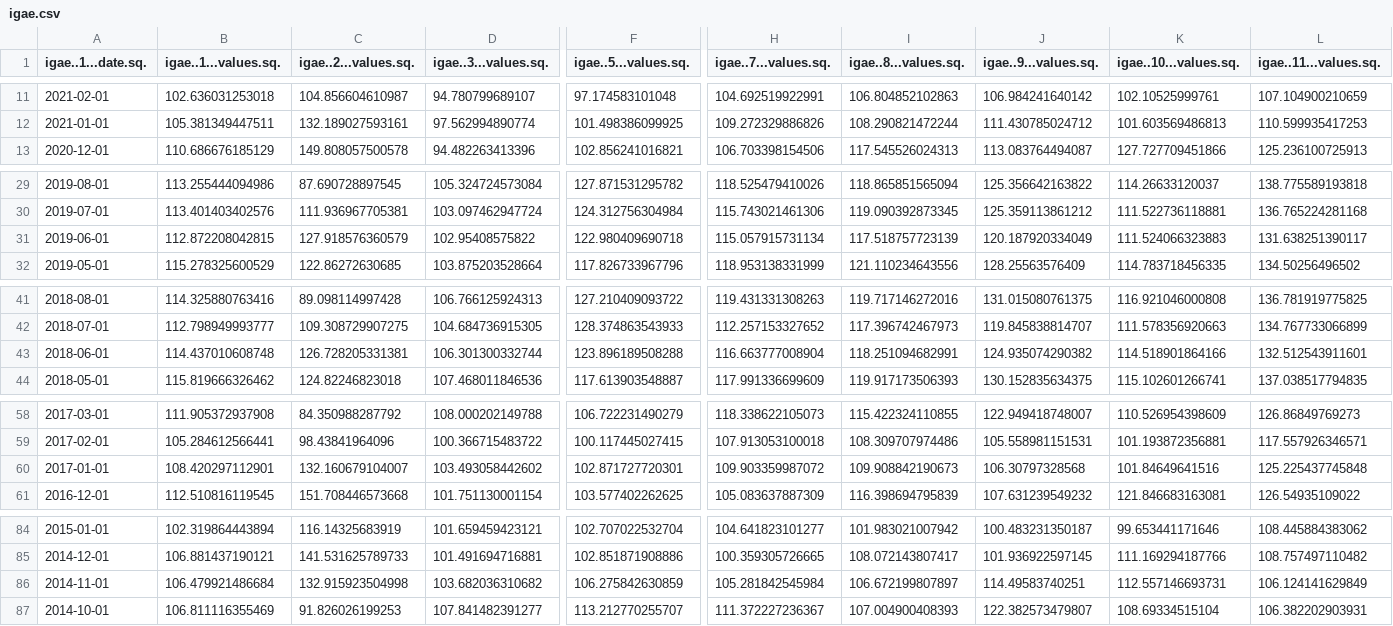
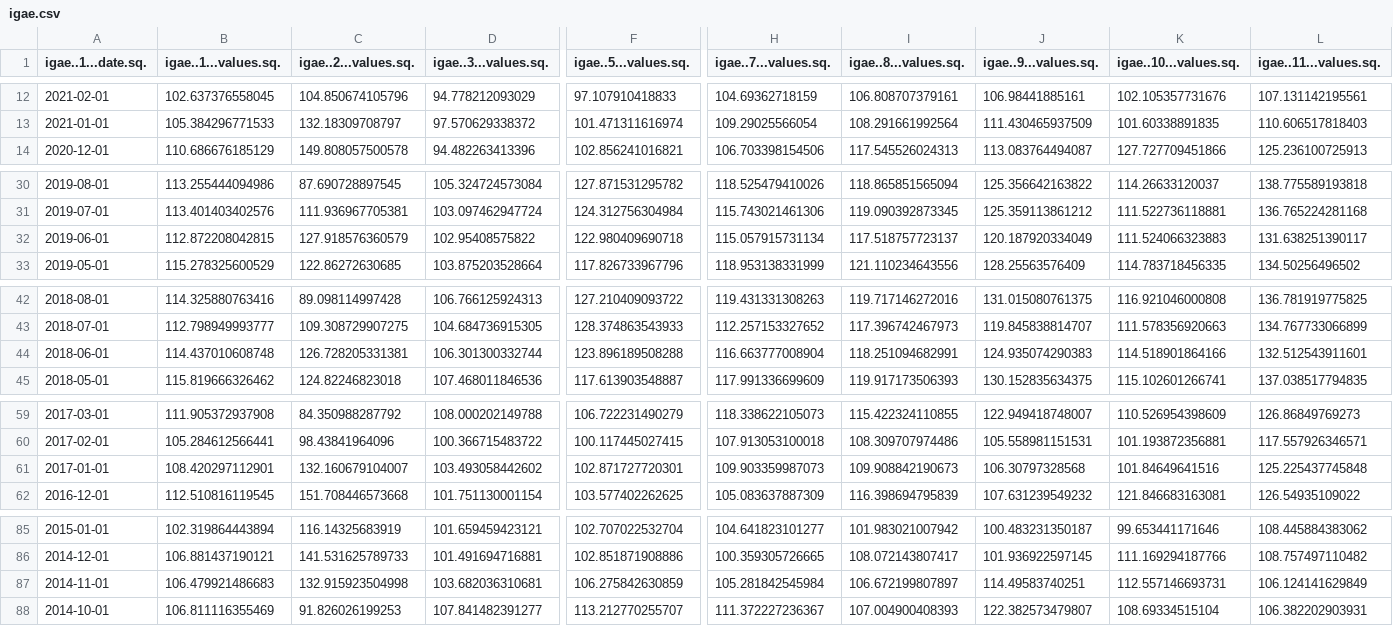
Before and after one commit to SymmetricSymplectic/AsApAnalytics, a CSV file: DATA/igae.csv, drawn as a sheet; only a part is shown, gaps mark what is left out; addresses are those after the commit; the diff covers the shown part only; the diff names each change by its address in the sheet, - before the commit and + after, or states it on an @@ line.

```diff
--- a/DATA/igae.csv
+++ b/DATA/igae.csv
-B12 (igae..1...values.sq.): 102.636031253018
+B12 (igae..1...values.sq.): 102.637376558045
-C12 (igae..2...values.sq.): 104.856604610987
+C12 (igae..2...values.sq.): 104.850674105796
-D12 (igae..3...values.sq.): 94.780799689107
+D12 (igae..3...values.sq.): 94.778212093029
-F12 (igae..5...values.sq.): 97.174583101048
+F12 (igae..5...values.sq.): 97.107910418833
-H12 (igae..7...values.sq.): 104.692519922991
+H12 (igae..7...values.sq.): 104.69362718159
-I12 (igae..8...values.sq.): 106.804852102863
+I12 (igae..8...values.sq.): 106.808707379161
-J12 (igae..9...values.sq.): 106.984241640142
+J12 (igae..9...values.sq.): 106.98441885161
-K12 (igae..10...values.sq.): 102.10525999761
+K12 (igae..10...values.sq.): 102.105357731676
-L12 (igae..11...values.sq.): 107.104900210659
+L12 (igae..11...values.sq.): 107.131142195561
-B13 (igae..1...values.sq.): 105.381349447511
+B13 (igae..1...values.sq.): 105.384296771533
-C13 (igae..2...values.sq.): 132.189027593161
+C13 (igae..2...values.sq.): 132.18309708797
-D13 (igae..3...values.sq.): 97.562994890774
+D13 (igae..3...values.sq.): 97.570629338372
-F13 (igae..5...values.sq.): 101.498386099925
+F13 (igae..5...values.sq.): 101.471311616974
-H13 (igae..7...values.sq.): 109.272329886826
+H13 (igae..7...values.sq.): 109.29025566054
-I13 (igae..8...values.sq.): 108.290821472244
+I13 (igae..8...values.sq.): 108.291661992564
-J13 (igae..9...values.sq.): 111.430785024712
+J13 (igae..9...values.sq.): 111.430465937509
-K13 (igae..10...values.sq.): 101.603569486813
+K13 (igae..10...values.sq.): 101.60338891835
-L13 (igae..11...values.sq.): 110.599935417253
+L13 (igae..11...values.sq.): 110.606517818403
-I32 (igae..8...values.sq.): 117.518757723139
+I32 (igae..8...values.sq.): 117.518757723137
-J44 (igae..9...values.sq.): 124.935074290382
+J44 (igae..9...values.sq.): 124.935074290383
-H61 (igae..7...values.sq.): 109.903359987072
+H61 (igae..7...values.sq.): 109.903359987073
-B87 (igae..1...values.sq.): 106.479921486684
+B87 (igae..1...values.sq.): 106.479921486683
-D87 (igae..3...values.sq.): 103.682036310682
+D87 (igae..3...values.sq.): 103.682036310681
```
Also changed, not shown: 1 added row and 115 edited cells elsewhere in this file, DATA/conspending.csv, DATA/divisas.csv, 23 other files.
